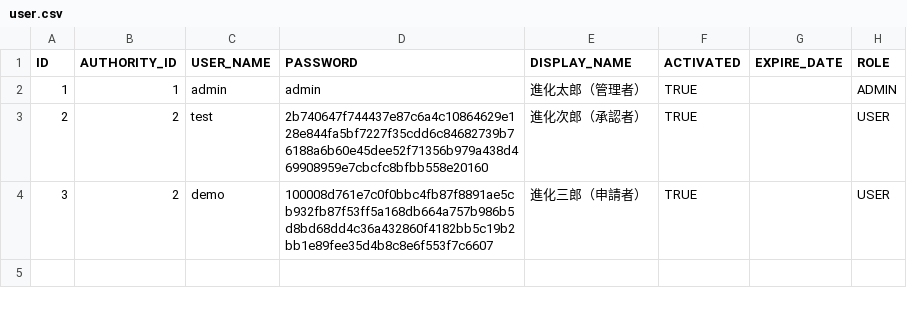
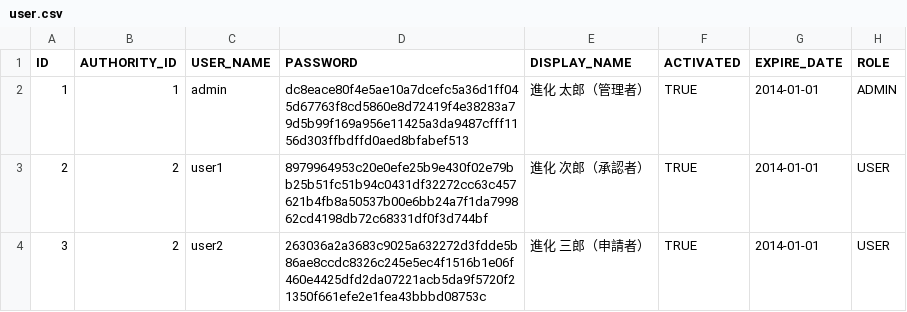
Before and after one commit to shinkasystems/kintaikanri, a CSV file: src/META-INF/resources/user.csv, drawn as a sheet.

```diff
--- a/src/META-INF/resources/user.csv
+++ b/src/META-INF/resources/user.csv
@@ -1,4 +1,4 @@
 ID,AUTHORITY_ID,USER_NAME,PASSWORD,DISPLAY_NAME,ACTIVATED,EXPIRE_DATE,ROLE
-1,1,admin,admin,進化太郎（管理者）,TRUE,,ADMIN
-2,2,test,2b740647f744437e87c6a4c10864629e128e844fa5bf7227f35cdd6c84682739b76188a6b60e45dee52f71356b979a438d469908959e7cbcfc8bfbb558e20160,進化次郎（承認者）,TRUE,,USER
-3,2,demo,100008d761e7c0f0bbc4fb87f8891ae5cb932fb87f53ff5a168db664a757b986b5d8bd68dd4c36a432860f4182bb5c19b2bb1e89fee35d4b8c8e6f553f7c6607,進化三郎（申請者）,TRUE,,USER
+1,1,admin,dc8eace80f4e5ae10a7dcefc5a36d1ff045d67763f8cd5860e8d72419f4e38283a79d5b99f169a956e11425a3da9487cfff1156d303ffbdffd0aed8bfabef513,進化　太郎（管理者）,TRUE,2014-01-01,ADMIN
+2,2,user1,8979964953c20e0efe25b9e430f02e79bb25b51fc51b94c0431df32272cc63c457621b4fb8a50537b00e6bb24a7f1da799862cd4198db72c68331df0f3d744bf,進化　次郎（承認者）,TRUE,2014-01-01,USER
+3,2,user2,263036a2a3683c9025a632272d3fdde5b86ae8ccdc8326c245e5ec4f1516b1e06f460e4425dfd2da07221acb5da9f5720f21350f661efe2e1fea43bbbd08753c,進化　三郎（申請者）,TRUE,2014-01-01,USER
```
Also changed, not shown: 24 other files.
